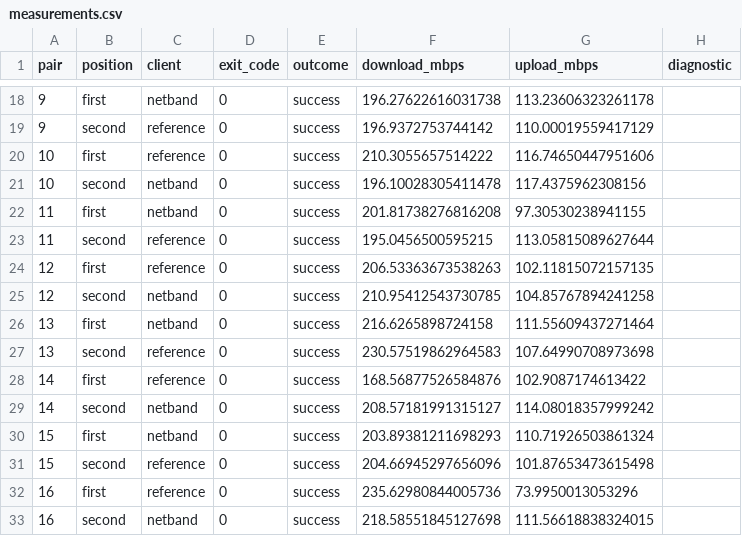
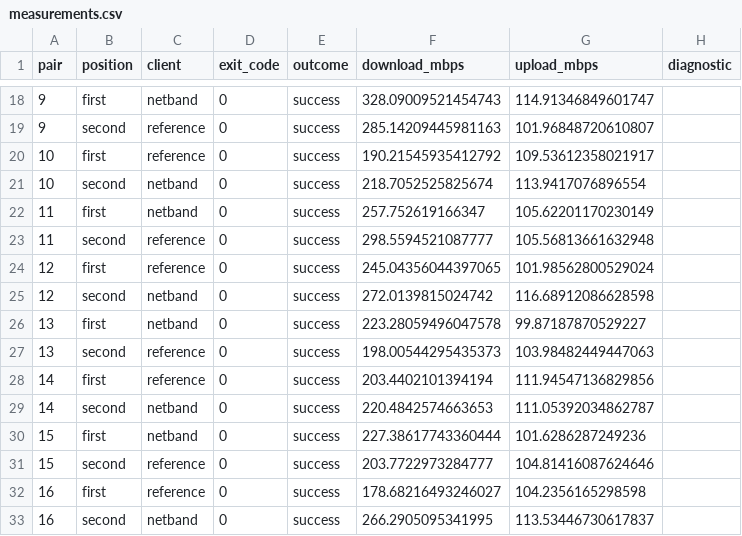
Before and after one commit to gregl83/netband, a CSV file: docs/benchmarks/2026-09-18-v1-akamai/measurements.csv, drawn as a sheet; only a part is shown, gaps mark what is left out; the diff covers the shown part only.

Commit message:
refactor upload measurements to use server responses
- update upload rate calculations to use server response values for
  consistency with ndt7 specifications and download network paths
- add version 1 benchmark comparing ndt7-client with netband while using
  ndt7-server deployed to akamai

```diff
--- a/docs/benchmarks/2026-09-18-v1-akamai/measurements.csv
+++ b/docs/benchmarks/2026-09-18-v1-akamai/measurements.csv
@@ -18,16 +18,16 @@ pair,position,client,exit_code,outcome,download_mbps,upload_mbps,diagnostic
-9,first,netband,0,success,196.27622616031738,113.23606323261178,
-9,second,reference,0,success,196.9372753744142,110.00019559417129,
-10,first,reference,0,success,210.3055657514222,116.74650447951606,
-10,second,netband,0,success,196.10028305411478,117.4375962308156,
-11,first,netband,0,success,201.81738276816208,97.30530238941155,
-11,second,reference,0,success,195.0456500595215,113.05815089627644,
-12,first,reference,0,success,206.53363673538263,102.11815072157135,
-12,second,netband,0,success,210.95412543730785,104.85767894241258,
-13,first,netband,0,success,216.6265898724158,111.55609437271464,
-13,second,reference,0,success,230.57519862964583,107.64990708973698,
-14,first,reference,0,success,168.56877526584876,102.9087174613422,
-14,second,netband,0,success,208.57181991315127,114.08018357999242,
-15,first,netband,0,success,203.89381211698293,110.71926503861324,
-15,second,reference,0,success,204.66945297656096,101.87653473615498,
-16,first,reference,0,success,235.62980844005736,73.9950013053296,
-16,second,netband,0,success,218.58551845127698,111.56618838324015,
+9,first,netband,0,success,328.09009521454743,114.91346849601747,
+9,second,reference,0,success,285.14209445981163,101.96848720610807,
+10,first,reference,0,success,190.21545935412792,109.53612358021917,
+10,second,netband,0,success,218.7052525825674,113.9417076896554,
+11,first,netband,0,success,257.752619166347,105.62201170230149,
+11,second,reference,0,success,298.5594521087777,105.56813661632948,
+12,first,reference,0,success,245.04356044397065,101.98562800529024,
+12,second,netband,0,success,272.0139815024742,116.68912086628598,
+13,first,netband,0,success,223.28059496047578,99.87187870529227,
+13,second,reference,0,success,198.00544295435373,103.98482449447063,
+14,first,reference,0,success,203.4402101394194,111.94547136829856,
+14,second,netband,0,success,220.4842574663653,111.05392034862787,
+15,first,netband,0,success,227.38617743360444,101.6286287249236,
+15,second,reference,0,success,203.7722973284777,104.81416087624646,
+16,first,reference,0,success,178.68216493246027,104.2356165298598,
+16,second,netband,0,success,266.2905095341995,113.53446730617837,
```
Also changed, not shown: 48 edited cells elsewhere in this file, 16 other files.
